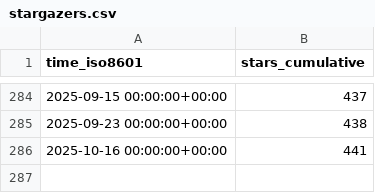
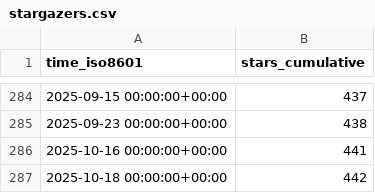
Before and after one commit to inseq-team/inseq-stats, a CSV file: inseq-team/inseq/ghrs-data/stargazers.csv, drawn as a sheet; only a part is shown, gaps mark what is left out; the diff names each change by its address in the sheet, - before the commit and + after, or states it on an @@ line.

```diff
--- a/inseq-team/inseq/ghrs-data/stargazers.csv
+++ b/inseq-team/inseq/ghrs-data/stargazers.csv
+row 287: 2025-10-18 00:00:00+00:00 | 442
```
